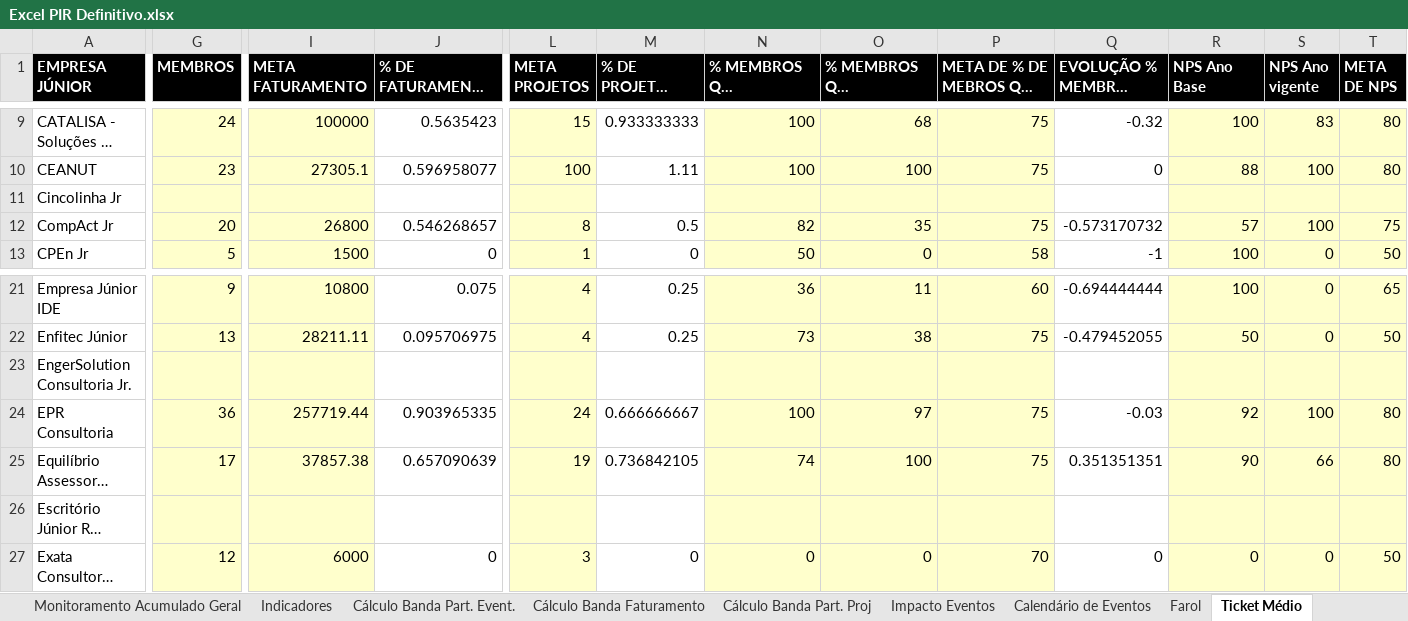
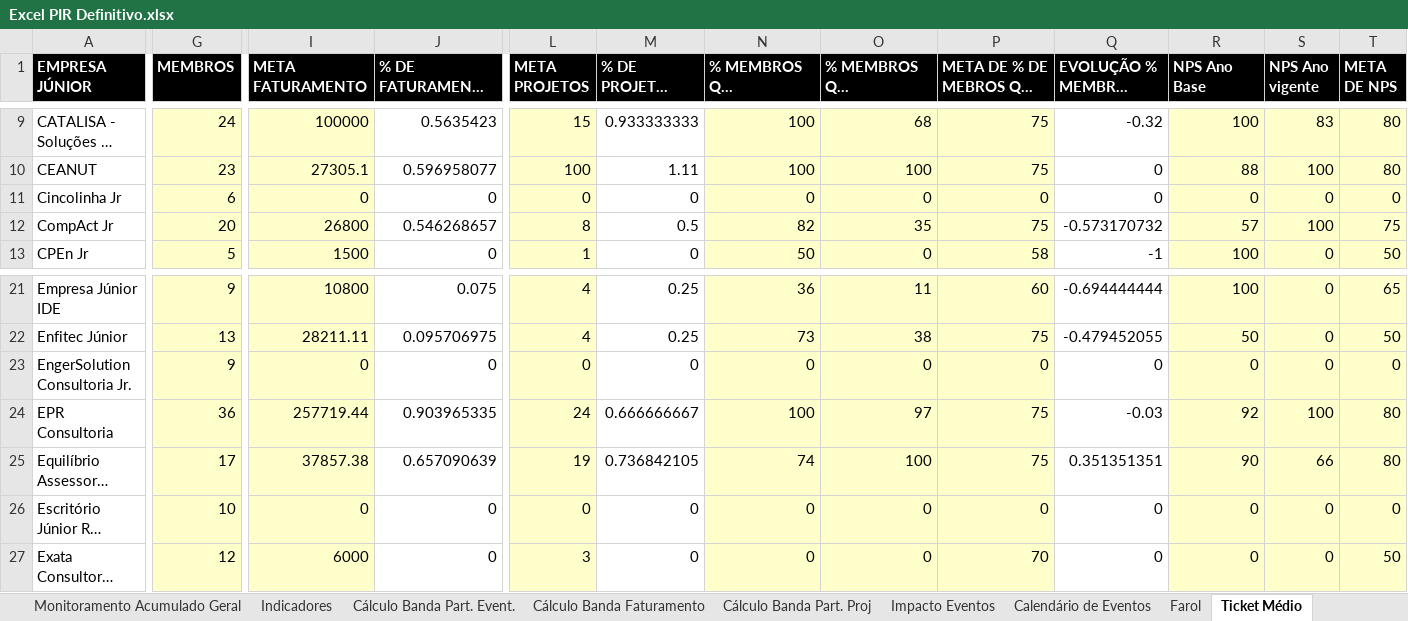
Before and after one commit to ricardorohrs/FejersBI, an Excel workbook: Excel PIR Definitivo.xlsx, sheet Ticket Médio, drawn as a sheet; only a part is shown, gaps mark what is left out; long unchanged cells end in …; values as stored, in another font and other column widths than the file's, no borders; the diff covers the shown part only; the diff names each change by its address in the sheet, - before the commit and + after, or states it on an @@ line.

```diff
--- a/Excel PIR Definitivo.xlsx (sheet Ticket Médio)
+++ b/Excel PIR Definitivo.xlsx (sheet Ticket Médio)
-G11 (MEMBROS): (empty)
+G11 (MEMBROS): 6
-I11 (META FATURAMENTO): (empty)
+I11 (META FATURAMENTO): 0
-J11: (empty)
+J11: 0
-L11 (META PROJETOS): (empty)
+L11 (META PROJETOS): 0
-M11 (% DE PROJETOS EM RELAÇÃO A META): (empty)
+M11 (% DE PROJETOS EM RELAÇÃO A META): 0
-N11: (empty)
+N11: 0
-O11: (empty)
+O11: 0
-P11: (empty)
+P11: 0
-Q11 (EVOLUÇÃO % MEMBROS QUE EXECUTAM): (empty)
+Q11 (EVOLUÇÃO % MEMBROS QUE EXECUTAM): 0
-R11 (NPS Ano Base): (empty)
+R11 (NPS Ano Base): 0
-S11 (NPS Ano vigente): (empty)
+S11 (NPS Ano vigente): 0
-T11 (META DE NPS): (empty)
+T11 (META DE NPS): 0
-G23 (MEMBROS): (empty)
+G23 (MEMBROS): 9
-I23 (META FATURAMENTO): (empty)
+I23 (META FATURAMENTO): 0
-J23: (empty)
+J23: 0
-L23 (META PROJETOS): (empty)
+L23 (META PROJETOS): 0
-M23 (% DE PROJETOS EM RELAÇÃO A META): (empty)
+M23 (% DE PROJETOS EM RELAÇÃO A META): 0
-N23: (empty)
+N23: 0
-O23: (empty)
+O23: 0
-P23: (empty)
+P23: 0
-Q23 (EVOLUÇÃO % MEMBROS QUE EXECUTAM): (empty)
+Q23 (EVOLUÇÃO % MEMBROS QUE EXECUTAM): 0
-R23 (NPS Ano Base): (empty)
+R23 (NPS Ano Base): 0
-S23 (NPS Ano vigente): (empty)
+S23 (NPS Ano vigente): 0
-T23 (META DE NPS): (empty)
+T23 (META DE NPS): 0
-G26 (MEMBROS): (empty)
+G26 (MEMBROS): 10
-I26 (META FATURAMENTO): (empty)
+I26 (META FATURAMENTO): 0
-J26: (empty)
+J26: 0
-L26 (META PROJETOS): (empty)
+L26 (META PROJETOS): 0
-M26 (% DE PROJETOS EM RELAÇÃO A META): (empty)
+M26 (% DE PROJETOS EM RELAÇÃO A META): 0
-N26: (empty)
+N26: 0
-O26: (empty)
+O26: 0
-P26: (empty)
+P26: 0
-Q26 (EVOLUÇÃO % MEMBROS QUE EXECUTAM): (empty)
+Q26 (EVOLUÇÃO % MEMBROS QUE EXECUTAM): 0
-R26 (NPS Ano Base): (empty)
+R26 (NPS Ano Base): 0
-S26 (NPS Ano vigente): (empty)
+S26 (NPS Ano vigente): 0
-T26 (META DE NPS): (empty)
+T26 (META DE NPS): 0
```
Also changed, not shown: 52 edited cells elsewhere in this sheet, sheet Farol.
